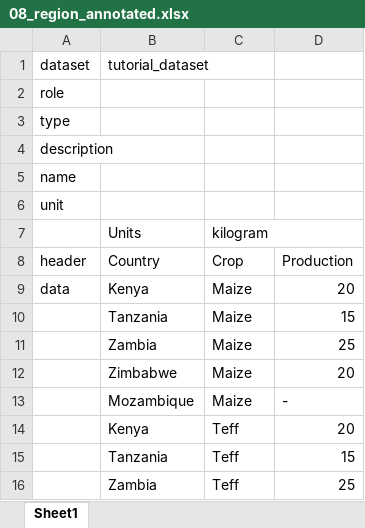
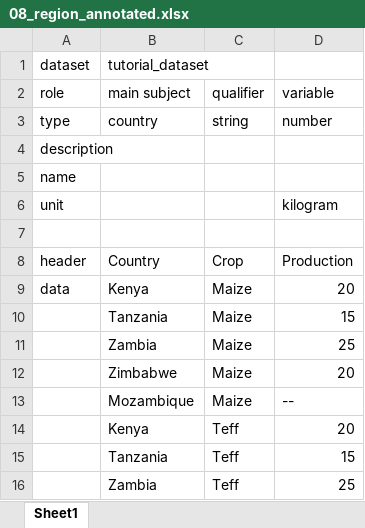
Before and after one commit to usc-isi-i2/t2wml, an Excel workbook: tutorial/annotated_spreadsheets/08_region_annotated.xlsx, sheet Sheet1, drawn as a sheet; values as stored, in another font and other column widths than the file's, no borders; removed rows and columns are numbered as before the commit, all else as after; the diff names each change by its address in the sheet, - before the commit and + after, or states it on an @@ line.

```diff
--- a/tutorial/annotated_spreadsheets/08_region_annotated.xlsx (sheet Sheet1)
+++ b/tutorial/annotated_spreadsheets/08_region_annotated.xlsx (sheet Sheet1)
-row 2: role
-row 3: type
+row 2: role | main subject | qualifier | variable
+row 3: type | country | string | number
-D6: (empty)
+D6: kilogram
-row 7:  | Units | kilogram
+row 7: (empty)
-D13: -
+D13: --
```
Also changed, not shown: tutorial/annotated_spreadsheets/01_region_annotated.xlsx, tutorial/annotated_spreadsheets/03_region_annotated.xlsx, 20 other files.
